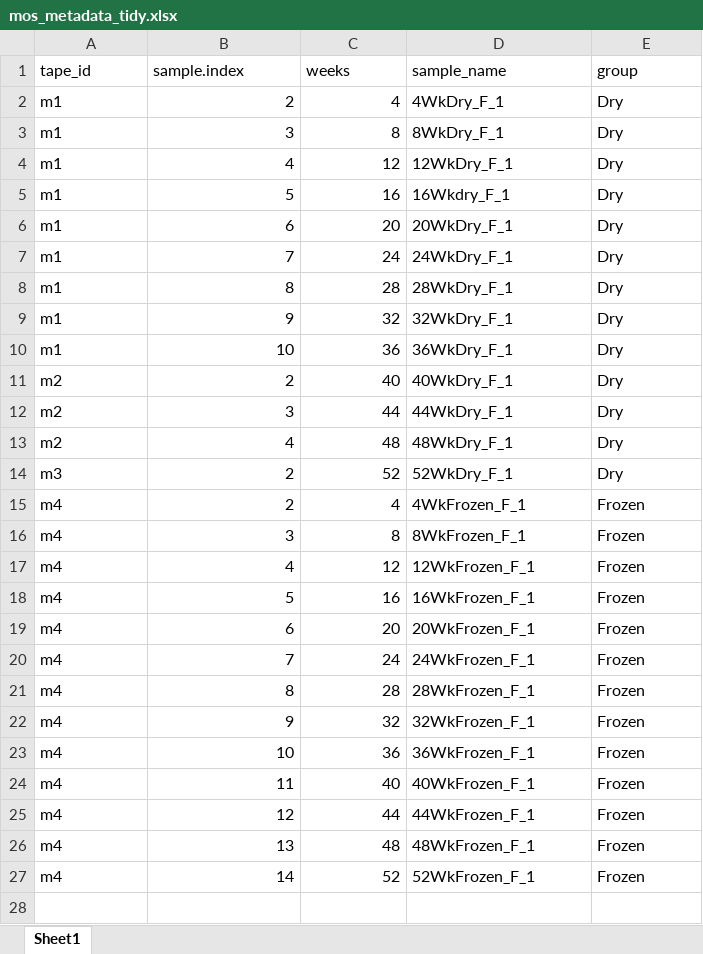
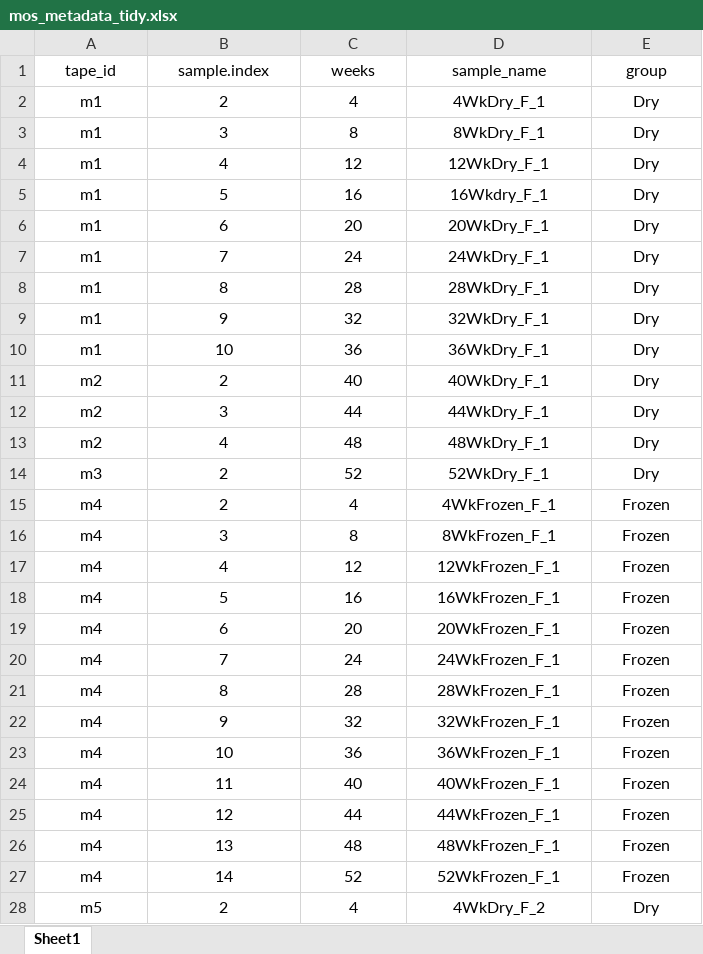
Before and after one commit to LKeene/Old_Collections_Figures, an Excel workbook: tapestation/mos_metadata_tidy.xlsx, sheet Sheet1, drawn as a sheet; only a part is shown; values as stored, in another font and other column widths than the file's, no borders; the diff covers the shown part only; the diff names each change by its address in the sheet, - before the commit and + after, or states it on an @@ line.

```diff
--- a/tapestation/mos_metadata_tidy.xlsx (sheet Sheet1)
+++ b/tapestation/mos_metadata_tidy.xlsx (sheet Sheet1)
-A1:E1 alignment: left
+A1:E1 alignment: center
-A2:A27 alignment: left
+A2:A27 alignment: center
-B2:C27 alignment: right
+B2:C27 alignment: center
-D2:E27 alignment: left
+D2:E27 alignment: center
+row 28: m5 | 2 | 4 | 4WkDry_F_2 | Dry
```
Also changed, not shown: 51 added rows elsewhere in this sheet, tapestation/tape_metadata_tidy.xlsx, 51 other files.
